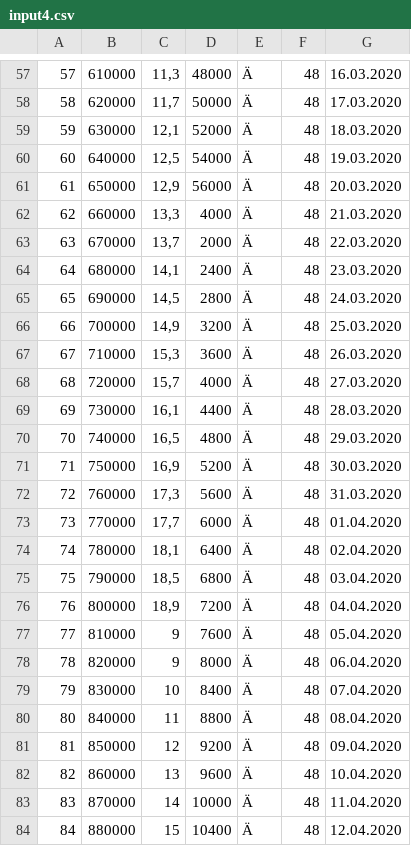
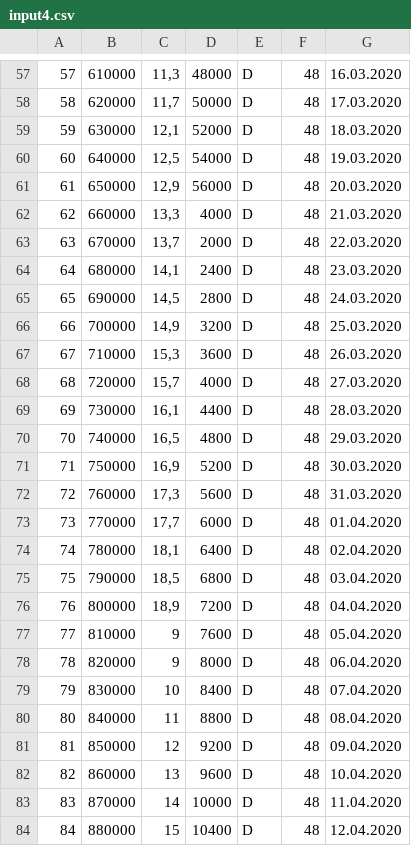
Before and after one commit to chimbeev/CreditCalc, a CSV file: CredCalcTomcatServer/input4.csv, drawn as a sheet; only a part is shown, gaps mark what is left out; the diff covers the shown part only; the diff names each change by its address in the sheet, - before the commit and + after, or states it on an @@ line.

```diff
--- a/CredCalcTomcatServer/input4.csv
+++ b/CredCalcTomcatServer/input4.csv
-E57:E84: Ä
+E57:E84: D
```
Also changed, not shown: 64 edited cells elsewhere in this file, 21 other files.
